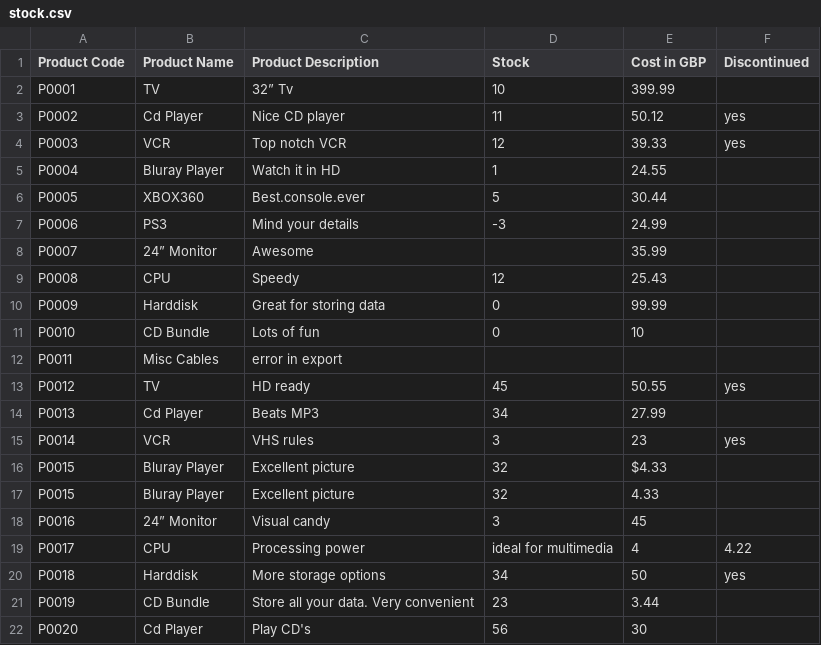
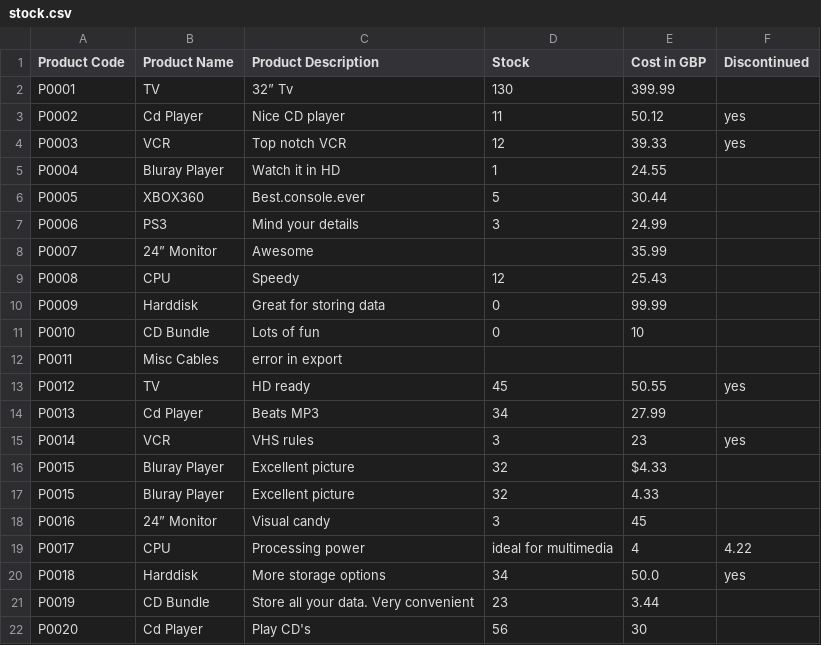
Before and after one commit to asaider/import, a CSV file: src/Data/stock.csv, drawn as a sheet; only a part is shown.

```diff
--- a/src/Data/stock.csv
+++ b/src/Data/stock.csv
@@ -1,3 +1,3 @@
 Product Code,Product Name,Product Description,Stock,Cost in GBP,Discontinued
-P0001,TV,32” Tv,10,399.99,
+P0001,TV,32” Tv,130,399.99,
 P0002,Cd Player,Nice CD player,11,50.12,yes
@@ -6,3 +6,3 @@ P0004,Bluray Player,Watch it in HD,1,24.55,
 P0005,XBOX360,Best.console.ever,5,30.44,
-P0006,PS3,Mind your details,-3,24.99,
+P0006,PS3,Mind your details,3,24.99,
 P0007,24” Monitor,Awesome,,35.99,
@@ -19,3 +19,3 @@ P0016,24” Monitor,Visual candy,3,45,
 P0017,CPU,Processing power, ideal for multimedia,4,4.22,
-P0018,Harddisk,More storage options,34,50,yes
+P0018,Harddisk,More storage options,34,50.0,yes
 P0019,CD Bundle,Store all your data. Very convenient,23,3.44,
```
Also changed, not shown: 1 other file.
